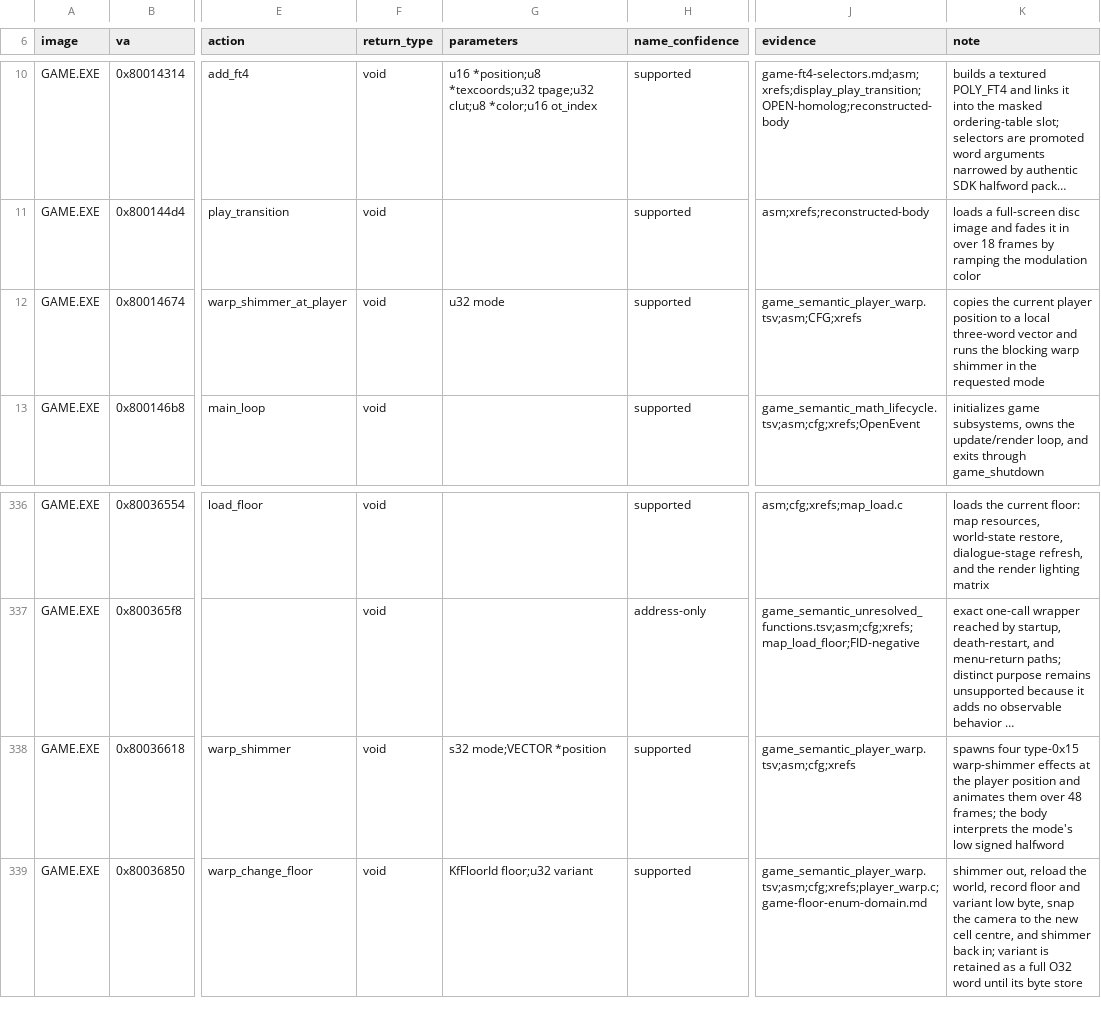
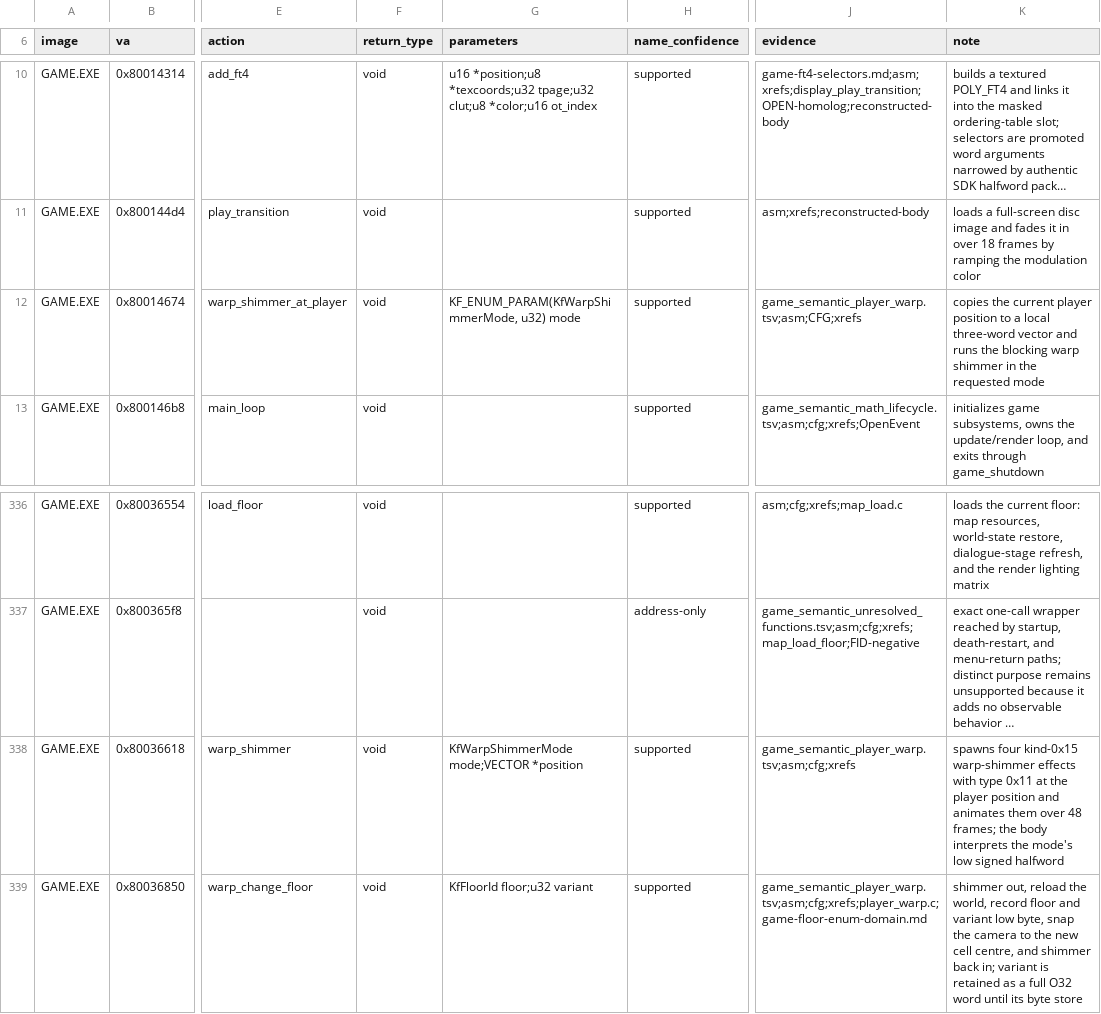
Before and after one commit to sushi-shi/kings-field-decomp, a TSV file: config/retail/function_identities.tsv, drawn as a sheet; only a part is shown, gaps mark what is left out; long unchanged cells end in …; the diff names each change by its address in the sheet, - before the commit and + after, or states it on an @@ line.

Commit message:
types: check warp modes and identify shimmer geometry

```diff
--- a/config/retail/function_identities.tsv
+++ b/config/retail/function_identities.tsv
-G12 (parameters): u32 mode
+G12 (parameters): KF_ENUM_PARAM(KfWarpShimmerMode, u32) mode
-G338 (parameters): s32 mode;VECTOR *position
+G338 (parameters): KfWarpShimmerMode mode;VECTOR *position
-K338 (note): spawns four type-0x15 warp-shimmer effects at the…
+K338 (note): spawns four kind-0x15 warp-shimmer effects with type 0x11 at the…
```
Also changed, not shown: config/evidence/game_semantic_player_warp.tsv, 10 other files.
